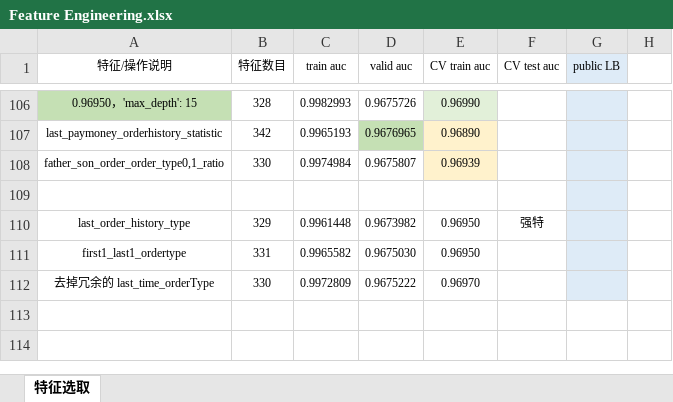
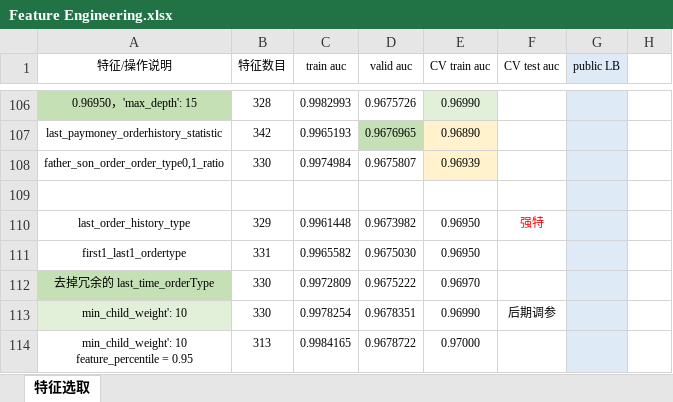
Before and after one commit to SunnyMarkLiu/datacastle_travel_services_predict-rank5, an Excel workbook: Feature Engineering.xlsx, sheet 特征选取, drawn as a sheet; only a part is shown, gaps mark what is left out; values as stored, in another font and other column widths than the file's, no borders; ↵ is a line break in a cell; the diff names each change by its address in the sheet, - before the commit and + after, or states it on an @@ line.

Commit message:
'min_child_weight': 10，feature_percentile = 0.95，0.97000

```diff
--- a/Feature Engineering.xlsx (sheet 特征选取)
+++ b/Feature Engineering.xlsx (sheet 特征选取)
-F110 text colour: black
+F110 text colour: #FF0000
-A112 fill: none
+A112 fill: #C5E0B4
+row 113: min_child_weight': 10 | 330 | 0.9978254 | 0.9678351 | 0.96990 | 后期调参
+row 114: min_child_weight': 10 ↵ feature_percentile = 0.95 | 313 | 0.9984165 | 0.9678722 | 0.97000
```
Also changed, not shown: 1 other file.
